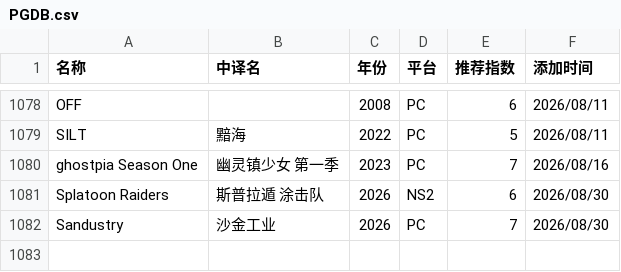
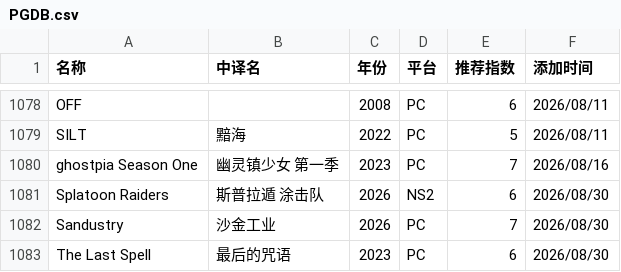
Before and after one commit to pqr-gaming/pqr-gaming.github.io, a CSV file: PGDB.csv, drawn as a sheet; only a part is shown, gaps mark what is left out; the diff names each change by its address in the sheet, - before the commit and + after, or states it on an @@ line.

Commit message:
add new entry

```diff
--- a/PGDB.csv
+++ b/PGDB.csv
+row 1083: The Last Spell | 最后的咒语 | 2023 | PC | 6 | 2026/08/30
```
